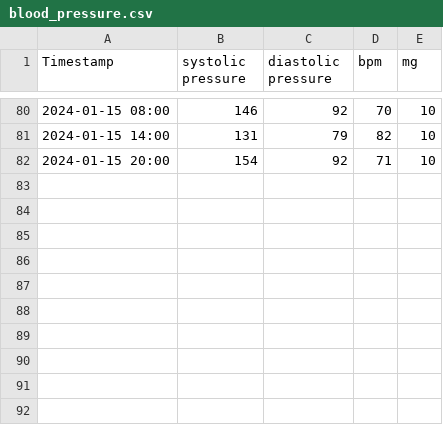
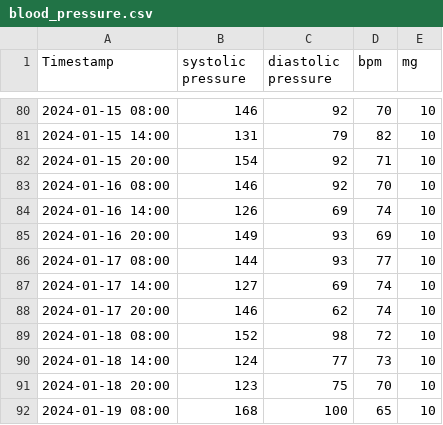
Before and after one commit to polymons/Deep-Learning-Experiments, a CSV file: input/blood_pressure.csv, drawn as a sheet; only a part is shown, gaps mark what is left out; the diff covers the shown part only; the diff names each change by its address in the sheet, - before the commit and + after, or states it on an @@ line.

```diff
--- a/input/blood_pressure.csv
+++ b/input/blood_pressure.csv
+row 83: 2024-01-16 08:00 | 146 | 92 | 70 | 10
+row 84: 2024-01-16 14:00 | 126 | 69 | 74 | 10
+row 85: 2024-01-16 20:00 | 149 | 93 | 69 | 10
+row 86: 2024-01-17 08:00 | 144 | 93 | 77 | 10
+row 87: 2024-01-17 14:00 | 127 | 69 | 74 | 10
+row 88: 2024-01-17 20:00 | 146 | 62 | 74 | 10
+row 89: 2024-01-18 08:00 | 152 | 98 | 72 | 10
+row 90: 2024-01-18 14:00 | 124 | 77 | 73 | 10
+row 91: 2024-01-18 20:00 | 123 | 75 | 70 | 10
+row 92: 2024-01-19 08:00 | 168 | 100 | 65 | 10
```
Also changed, not shown: 99 edited cells elsewhere in this file, 1 other file.
